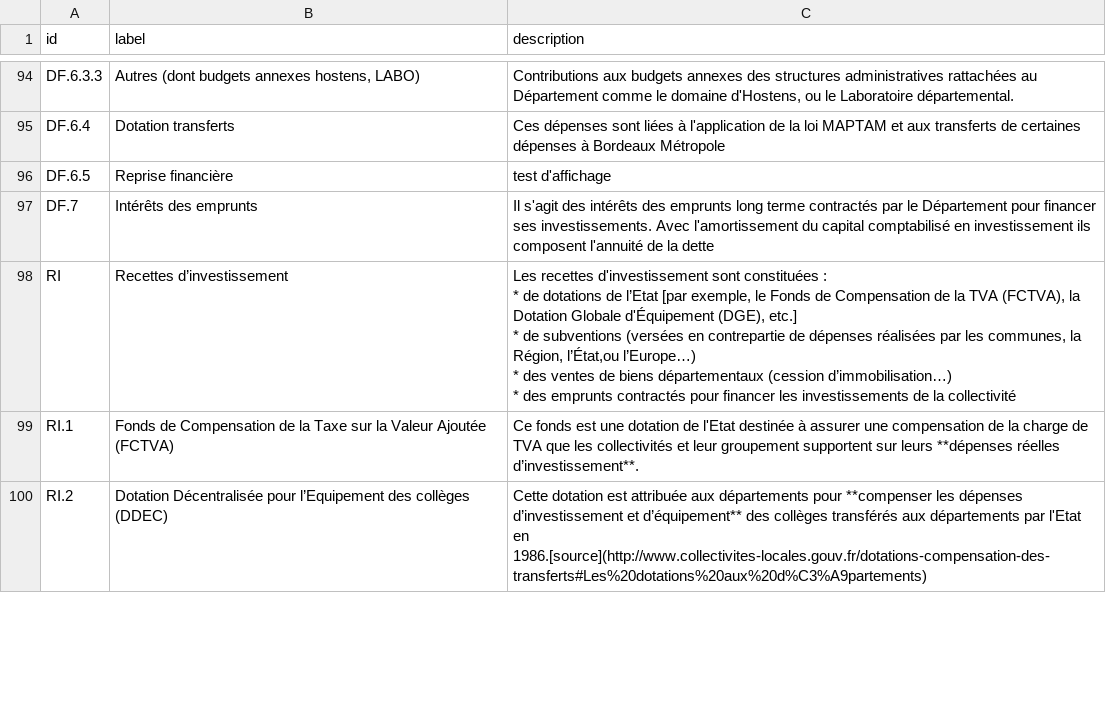
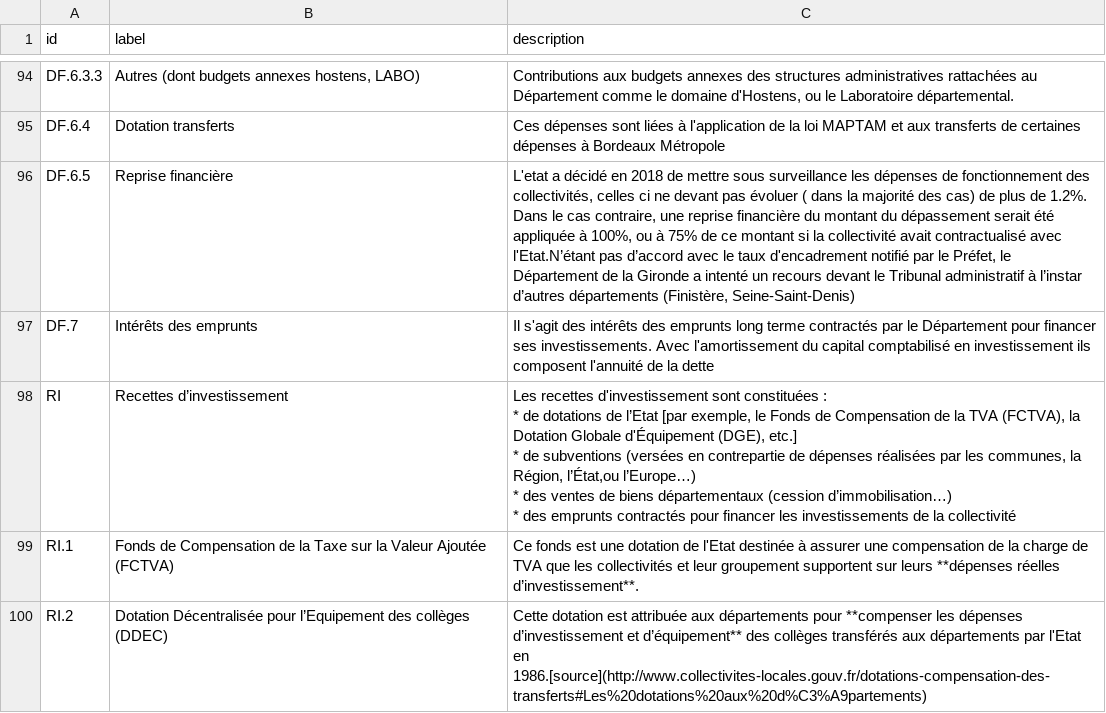
Before and after one commit to jacquesdatacorsica/pubaccounts, a CSV file: data/texts/aggregated-atemporal.csv, drawn as a sheet; only a part is shown, gaps mark what is left out; the diff covers the shown part only; the diff names each change by its address in the sheet, - before the commit and + after, or states it on an @@ line.

Commit message:
build of repo at commit https://github.com/datalocale/dataviz-finances-gironde/tree/97e8ed2eac1791f81154324a40508f5a3fe1d609

```diff
--- a/data/texts/aggregated-atemporal.csv
+++ b/data/texts/aggregated-atemporal.csv
-C96 (description): test d'affichage
+C96 (description): L'etat a décidé en 2018 de mettre sous surveillance les dépenses de fonctionnement des collectivités, celles ci ne devant pas évoluer ( dans la majorité des cas) de plus de 1.2%. Dans le cas contraire, une reprise financière du montant du dépassement serait été appliquée à 100%, ou à 75% de ce montant si la collectivité avait contractualisé avec l'Etat.N’étant pas d’accord avec le taux d'encadrement notifié par le Préfet, le Département de la Gironde a intenté un recours devant le Tribunal administratif à l’instar d’autres départements (Finistère, Seine-Saint-Denis)
```
Also changed, not shown: 1 added row and 5 edited cells elsewhere in this file, 1 other file.
